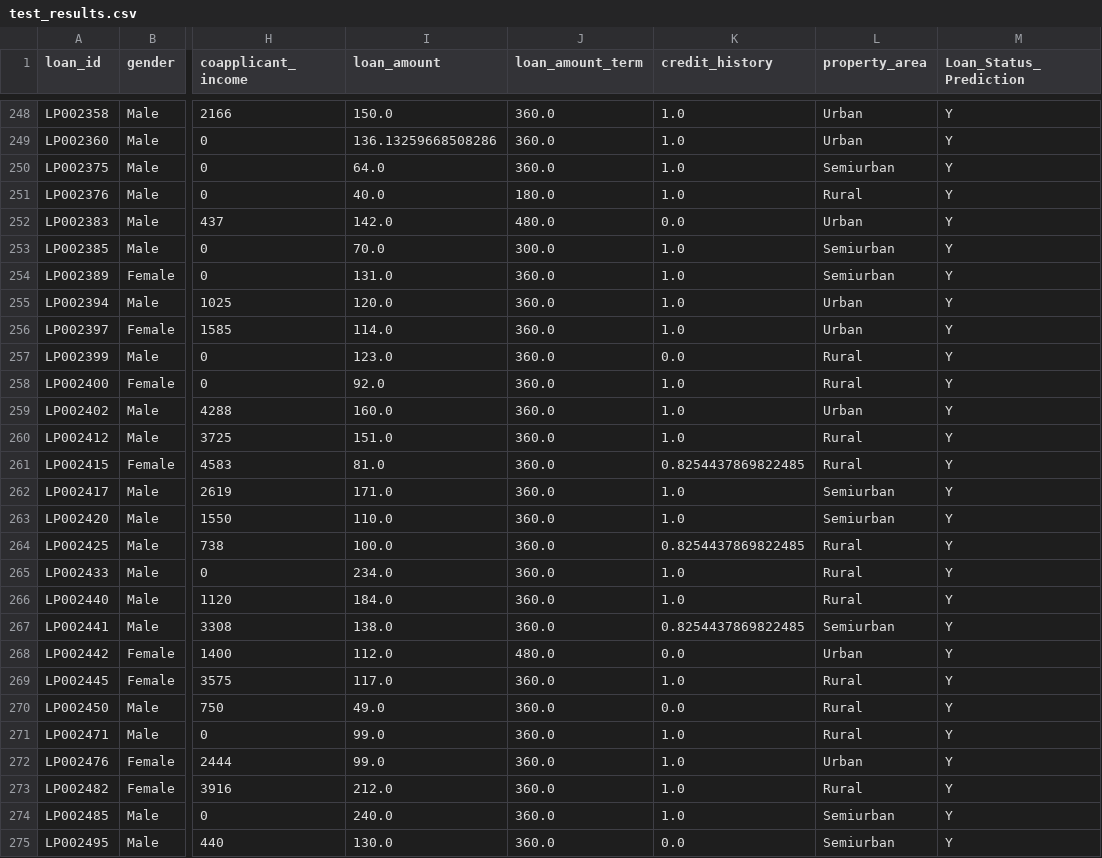
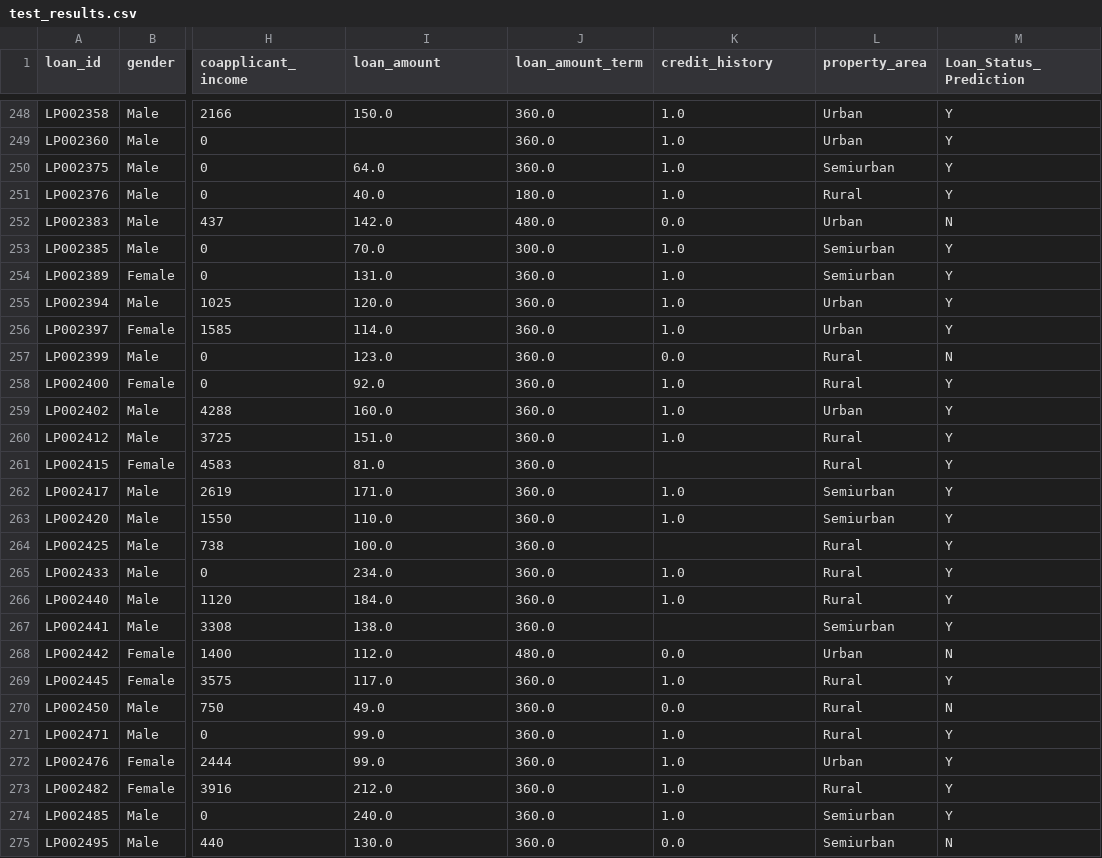
Before and after one commit to mdabusayed-me/Debt-Prediction-Model-and-API, a CSV file: New Model/test_results.csv, drawn as a sheet; only a part is shown, gaps mark what is left out; the diff covers the shown part only; the diff names each change by its address in the sheet, - before the commit and + after, or states it on an @@ line.

```diff
--- a/New Model/test_results.csv
+++ b/New Model/test_results.csv
-I249 (loan_amount): 136.13259668508286
+I249 (loan_amount): (empty)
-M252 (Loan_Status_Prediction): Y
+M252 (Loan_Status_Prediction): N
-M257 (Loan_Status_Prediction): Y
+M257 (Loan_Status_Prediction): N
-K261 (credit_history): 0.8254437869822485
+K261 (credit_history): (empty)
-K264 (credit_history): 0.8254437869822485
+K264 (credit_history): (empty)
-K267 (credit_history): 0.8254437869822485
+K267 (credit_history): (empty)
-M268 (Loan_Status_Prediction): Y
+M268 (Loan_Status_Prediction): N
-M270 (Loan_Status_Prediction): Y
+M270 (Loan_Status_Prediction): N
-M275 (Loan_Status_Prediction): Y
+M275 (Loan_Status_Prediction): N
```
Also changed, not shown: 94 edited cells elsewhere in this file, 4 other files.
